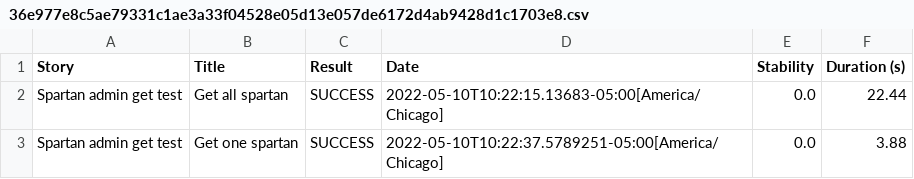
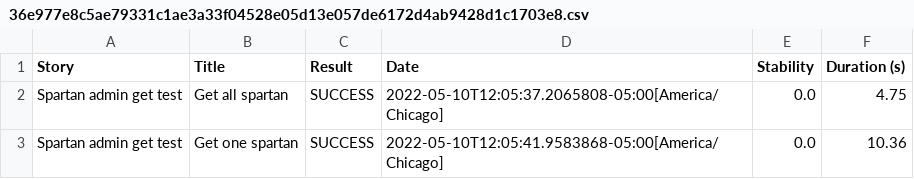
Before and after one commit to MuhammetCharyyev/B25_SerenityProject_Muhammet, a CSV file: target/site/serenity/36e977e8c5ae79331c1ae3a33f04528e05d13e057de6172d4ab9428d1c1703e8.csv, drawn as a sheet.

```diff
--- a/target/site/serenity/36e977e8c5ae79331c1ae3a33f04528e05d13e057de6172d4ab9428d1c1703e8.csv
+++ b/target/site/serenity/36e977e8c5ae79331c1ae3a33f04528e05d13e057de6172d4ab9428d1c1703e8.csv
@@ -1,3 +1,3 @@
 "Story","Title","Result","Date","Stability","Duration (s)"
-"Spartan admin get test","Get all spartan","SUCCESS","2022-05-10T10:22:15.13683-05:00[America/Chicago]","0.0","22.44"
-"Spartan admin get test","Get one spartan","SUCCESS","2022-05-10T10:22:37.5789251-05:00[America/Chicago]","0.0","3.88"
+"Spartan admin get test","Get all spartan","SUCCESS","2022-05-10T12:05:37.2065808-05:00[America/Chicago]","0.0","4.75"
+"Spartan admin get test","Get one spartan","SUCCESS","2022-05-10T12:05:41.9583868-05:00[America/Chicago]","0.0","10.36"
```
Also changed, not shown: target/site/serenity/01f5288b80adbd3af52a8ed68a4a616d3164f750229f80da1ef344382d948835.csv, target/site/serenity/471489b75c16538e115a1909dfb352932565689067a91b648c13ff2da1b926fb.csv, 34 other files.
